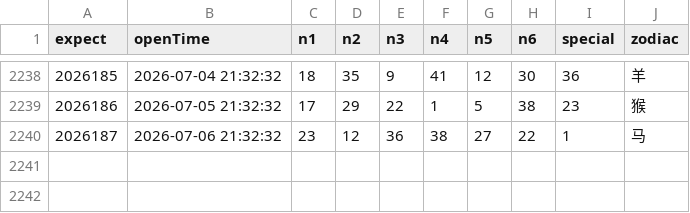
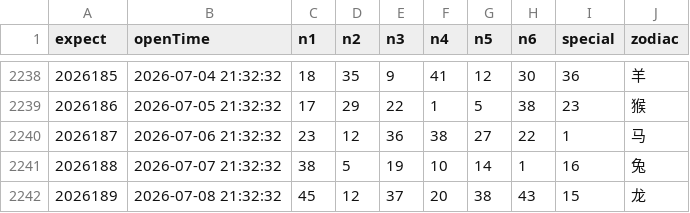
Before and after one commit to lhq157/macaujc, a CSV file: output/20260708.csv (was output/20260706.csv), drawn as a sheet; only a part is shown, gaps mark what is left out.

Commit message:
数据更新 2026-07-08

```diff
--- a/output/20260706.csv
+++ b/output/20260708.csv
@@ -2240 +2240,3 @@
 2026187,2026-07-06 21:32:32,23,12,36,38,27,22,1,马
+2026188,2026-07-07 21:32:32,38,5,19,10,14,1,16,兔
+2026189,2026-07-08 21:32:32,45,12,37,20,38,43,15,龙
```
